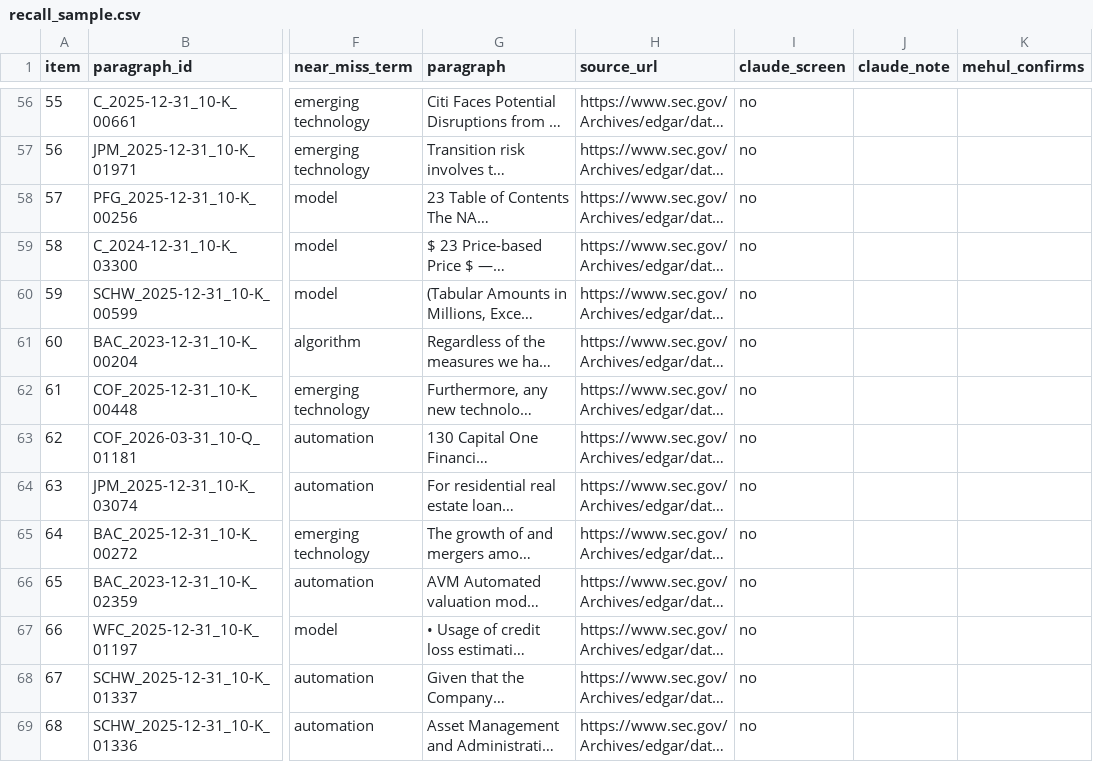
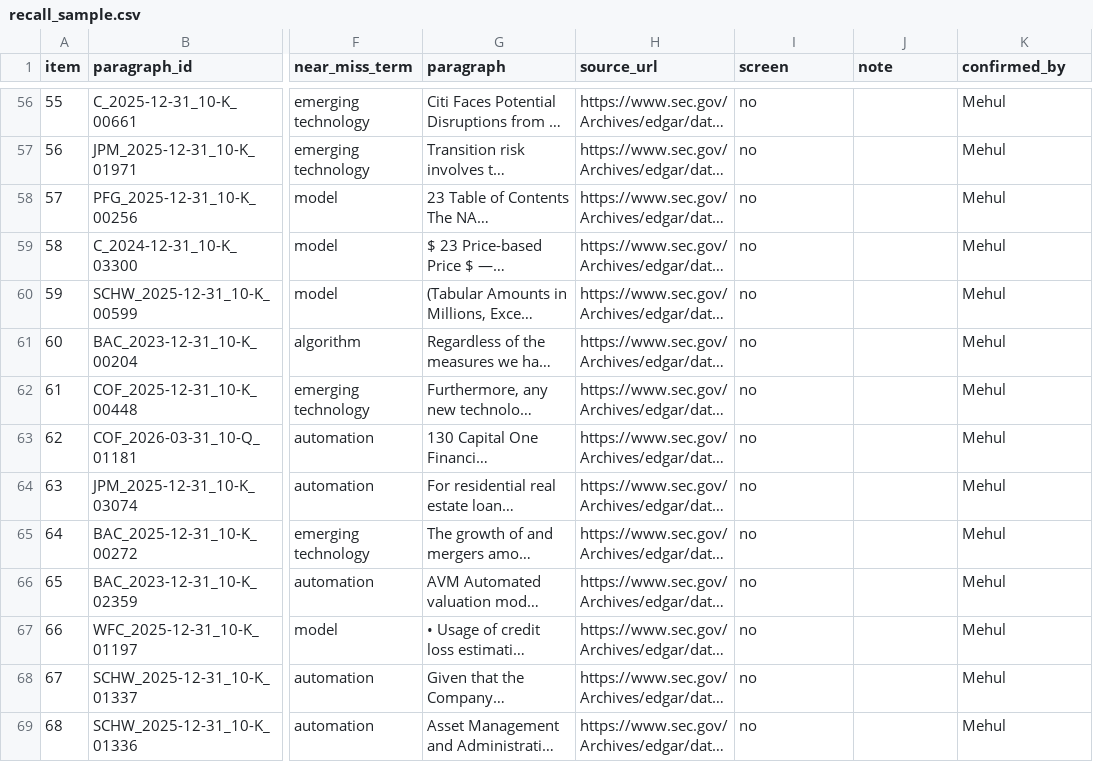
Before and after one commit to MehulPardeshi/ai-adoption-index, a CSV file: docs/part3-metrics/check1/recall_sample.csv, drawn as a sheet; only a part is shown, gaps mark what is left out; long unchanged cells end in …; the diff covers the shown part only; the diff names each change by its address in the sheet, - before the commit and + after, or states it on an @@ line.

```diff
--- a/docs/part3-metrics/check1/recall_sample.csv
+++ b/docs/part3-metrics/check1/recall_sample.csv
-I1: claude_screen
+I1: screen
-J1: claude_note
+J1: note
-K1: mehul_confirms
+K1: confirmed_by
-K56:K69 (confirmed_by): (empty)
+K56:K69 (confirmed_by): Mehul
```
Also changed, not shown: 86 edited cells elsewhere in this file, 6 other files.
